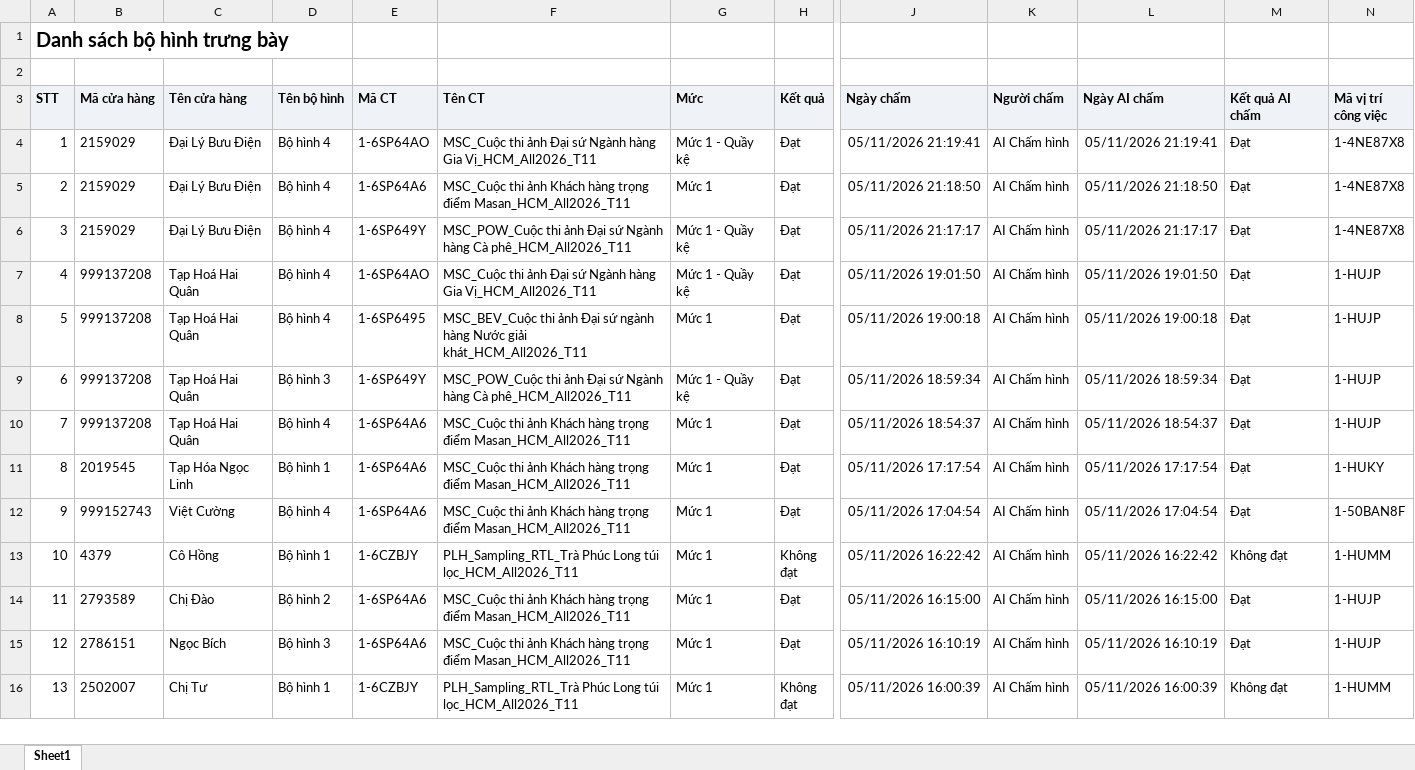
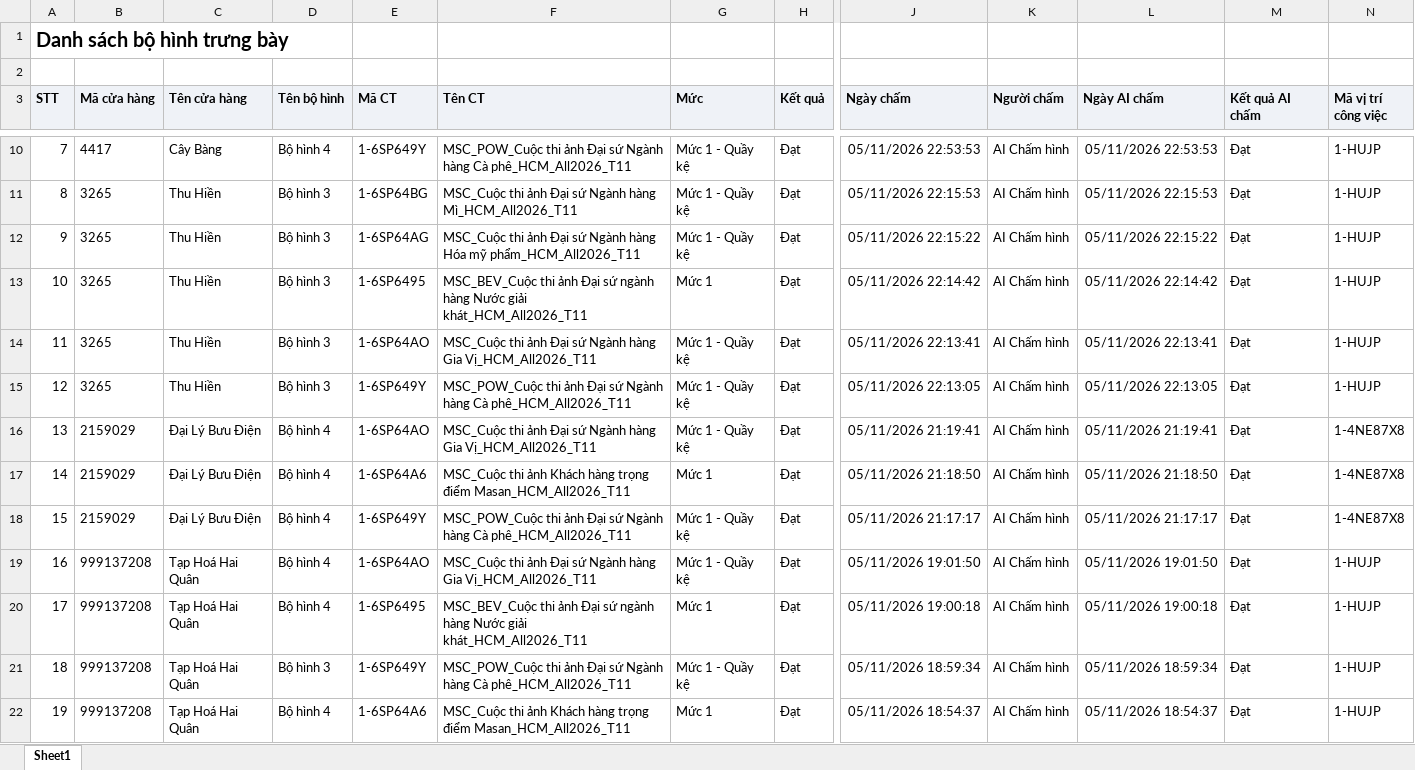
Before and after one commit to tantt2026-test/Test, an Excel workbook: data/Thang11/DanhSachXetBoHinhTrungBay.xlsx, sheet Sheet1, drawn as a sheet; only a part is shown, gaps mark what is left out; the shorter side is filled out with more unchanged rows; values as stored, in another font and other column widths than the file's, no borders; addresses are those after the commit; rows hold the shown columns only; the diff covers the shown part only; the diff names each change by its address in the sheet, - before the commit and + after, or states it on an @@ line.

```diff
--- a/data/Thang11/DanhSachXetBoHinhTrungBay.xlsx (sheet Sheet1)
+++ b/data/Thang11/DanhSachXetBoHinhTrungBay.xlsx (sheet Sheet1)
+row 10: 7 | 4417 | Cây Bàng | Bộ hình 4 | 1-6SP649Y | MSC_POW_Cuộc thi ảnh Đại sứ Ngành hàng Cà phê_HCM_All2026_T11 | Mức 1 - Quầy kệ | Đạt | 05/11/2026 22:53:53 | AI Chấm hình | 05/11/2026 22:53:53 | Đạt | 1-HUJP
+row 11: 8 | 3265 | Thu Hiền | Bộ hình 3 | 1-6SP64BG | MSC_Cuộc thi ảnh Đại sứ Ngành hàng Mì_HCM_All2026_T11 | Mức 1 - Quầy kệ | Đạt | 05/11/2026 22:15:53 | AI Chấm hình | 05/11/2026 22:15:53 | Đạt | 1-HUJP
+row 12: 9 | 3265 | Thu Hiền | Bộ hình 3 | 1-6SP64AG | MSC_Cuộc thi ảnh Đại sứ Ngành hàng Hóa mỹ phẩm_HCM_All2026_T11 | Mức 1 - Quầy kệ | Đạt | 05/11/2026 22:15:22 | AI Chấm hình | 05/11/2026 22:15:22 | Đạt | 1-HUJP
+row 13: 10 | 3265 | Thu Hiền | Bộ hình 3 | 1-6SP6495 | MSC_BEV_Cuộc thi ảnh Đại sứ ngành hàng Nước giải khát_HCM_All2026_T11 | Mức 1 | Đạt | 05/11/2026 22:14:42 | AI Chấm hình | 05/11/2026 22:14:42 | Đạt | 1-HUJP
+row 14: 11 | 3265 | Thu Hiền | Bộ hình 3 | 1-6SP64AO | MSC_Cuộc thi ảnh Đại sứ Ngành hàng Gia Vị_HCM_All2026_T11 | Mức 1 - Quầy kệ | Đạt | 05/11/2026 22:13:41 | AI Chấm hình | 05/11/2026 22:13:41 | Đạt | 1-HUJP
+row 15: 12 | 3265 | Thu Hiền | Bộ hình 3 | 1-6SP649Y | MSC_POW_Cuộc thi ảnh Đại sứ Ngành hàng Cà phê_HCM_All2026_T11 | Mức 1 - Quầy kệ | Đạt | 05/11/2026 22:13:05 | AI Chấm hình | 05/11/2026 22:13:05 | Đạt | 1-HUJP
@@ column A (STT) renumbered from row 16 down @@
```
Also changed, not shown: 6 added rows and 76 edited cells elsewhere in this sheet, data/Thang11/DANH_SACH_KET_QUA_CUA_HANG_THAM_GIA_CHUONG_TRINH.xlsx, data/Thang11/DanhSachChiTietDonHang.xlsx, 1 other file.
